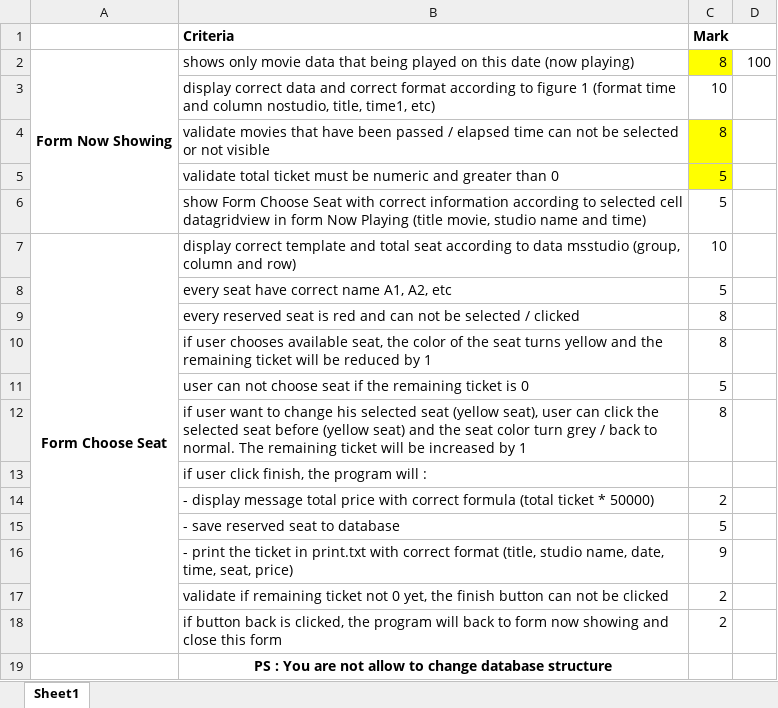
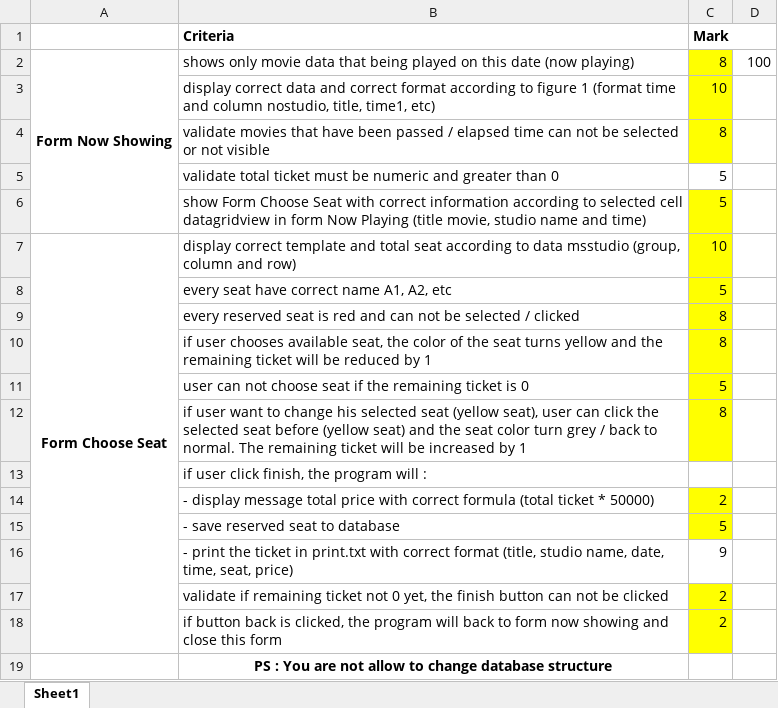
Before and after one commit to LethalWarrior/BNSC-2017, an Excel workbook: Session1/marking.xlsx, sheet Sheet1, drawn as a sheet; values as stored, in another font and other column widths than the file's, no borders; the diff names each change by its address in the sheet, - before the commit and + after, or states it on an @@ line.

```diff
--- a/Session1/marking.xlsx (sheet Sheet1)
+++ b/Session1/marking.xlsx (sheet Sheet1)
-C3 fill: none
+C3 fill: #FFFF00
-C5 fill: #FFFF00
+C5 fill: none
-C6:C12 fill: none
+C6:C12 fill: #FFFF00
-C14:C15 fill: none
+C14:C15 fill: #FFFF00
-C17:C18 fill: none
+C17:C18 fill: #FFFF00
```
Also changed, not shown: 7 other files.
